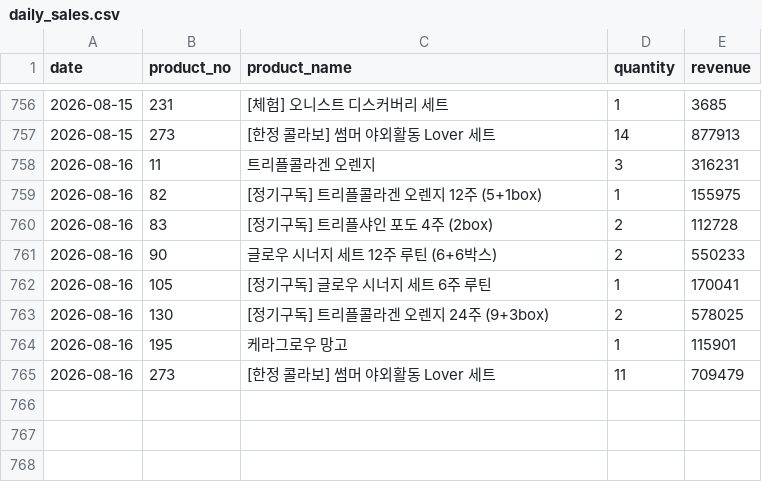
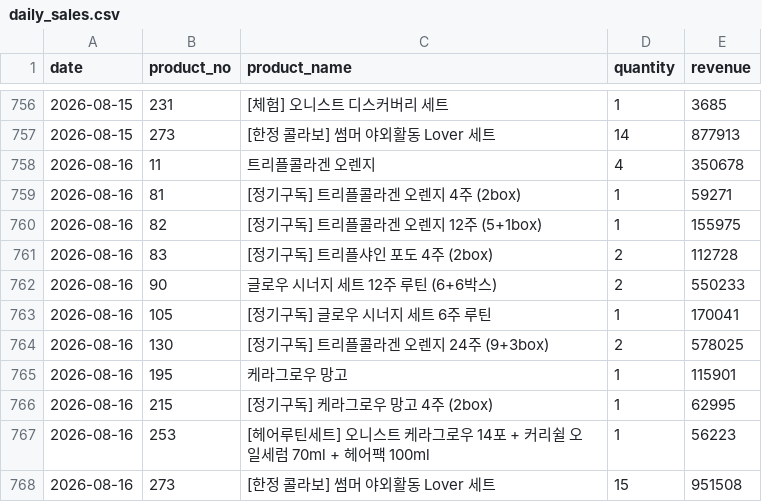
Before and after one commit to kaioh1010/cafe24-tracker, a CSV file: data/daily_sales.csv, drawn as a sheet; only a part is shown, gaps mark what is left out.

```diff
--- a/data/daily_sales.csv
+++ b/data/daily_sales.csv
@@ -757,3 +757,4 @@ date,product_no,product_name,quantity,revenue
 2026-08-15,273,[한정 콜라보] 썸머 야외활동 Lover 세트,14,877913
-2026-08-16,11,트리플콜라겐 오렌지,3,316231
+2026-08-16,11,트리플콜라겐 오렌지,4,350678
+2026-08-16,81,[정기구독] 트리플콜라겐 오렌지 4주 (2box),1,59271
 2026-08-16,82,[정기구독] 트리플콜라겐 오렌지 12주 (5+1box),1,155975
@@ -764,2 +765,4 @@ date,product_no,product_name,quantity,revenue
 2026-08-16,195,케라그로우 망고,1,115901
-2026-08-16,273,[한정 콜라보] 썸머 야외활동 Lover 세트,11,709479
+2026-08-16,215,[정기구독] 케라그로우 망고 4주 (2box),1,62995
+2026-08-16,253,[헤어루틴세트] 오니스트 케라그로우 14포 + 커리쉴 오일세럼 70ml + 헤어팩 100ml,1,56223
+2026-08-16,273,[한정 콜라보] 썸머 야외활동 Lover 세트,15,951508
```
Also changed, not shown: data/daily_first_products.csv, data/daily_summary.csv.
